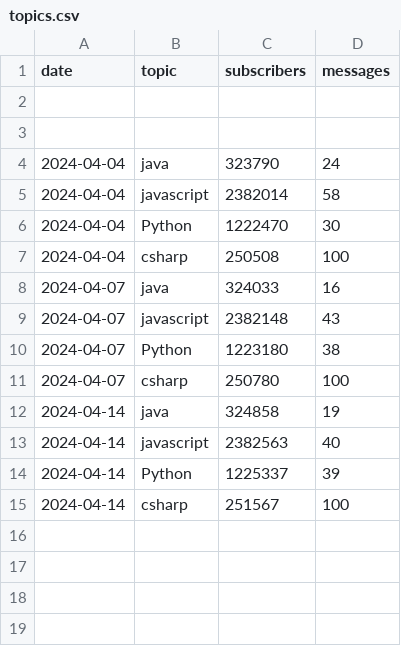
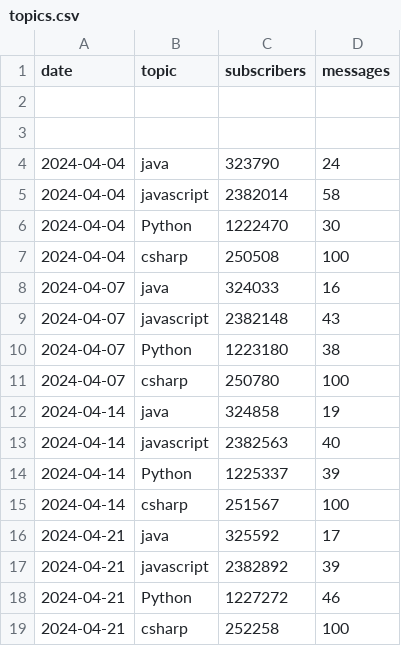
Before and after one commit to zreddit59/reddit-tech-trends, a CSV file: topics.csv, drawn as a sheet.

Commit message:
Add csv

```diff
--- a/topics.csv
+++ b/topics.csv
@@ -15 +15,5 @@ date,topic,subscribers,messages
 2024-04-14,csharp,251567,100
+2024-04-21,java,325592,17
+2024-04-21,javascript,2382892,39
+2024-04-21,Python,1227272,46
+2024-04-21,csharp,252258,100
```
